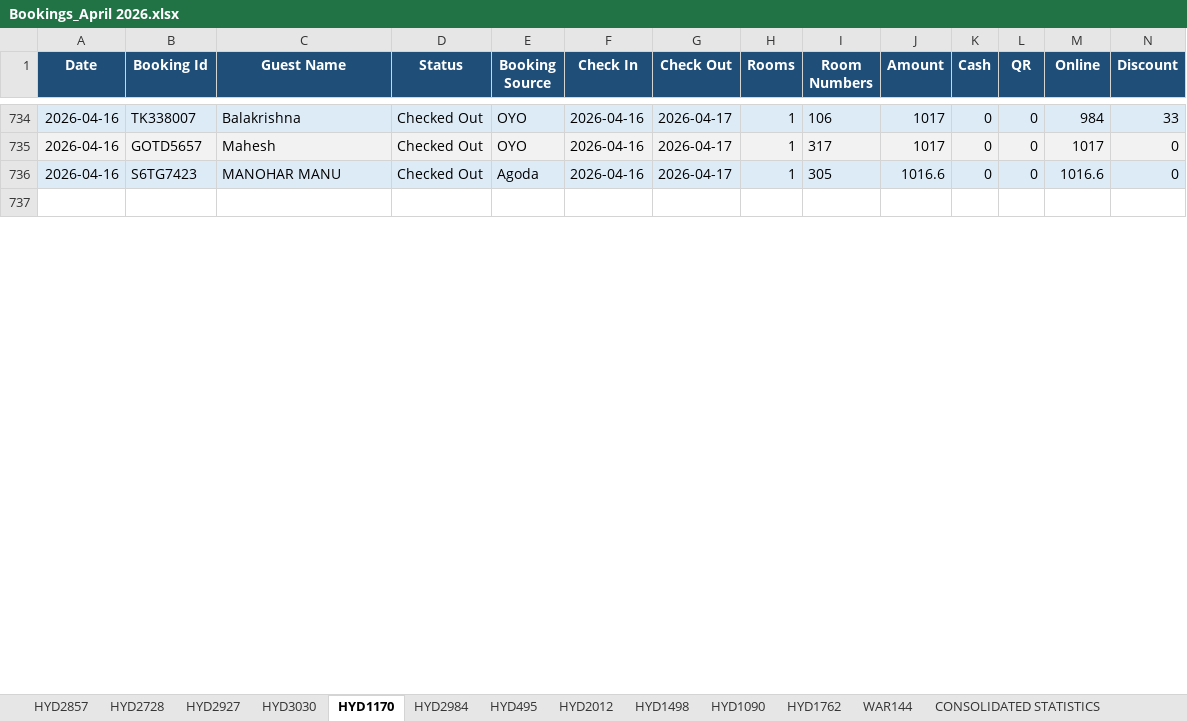
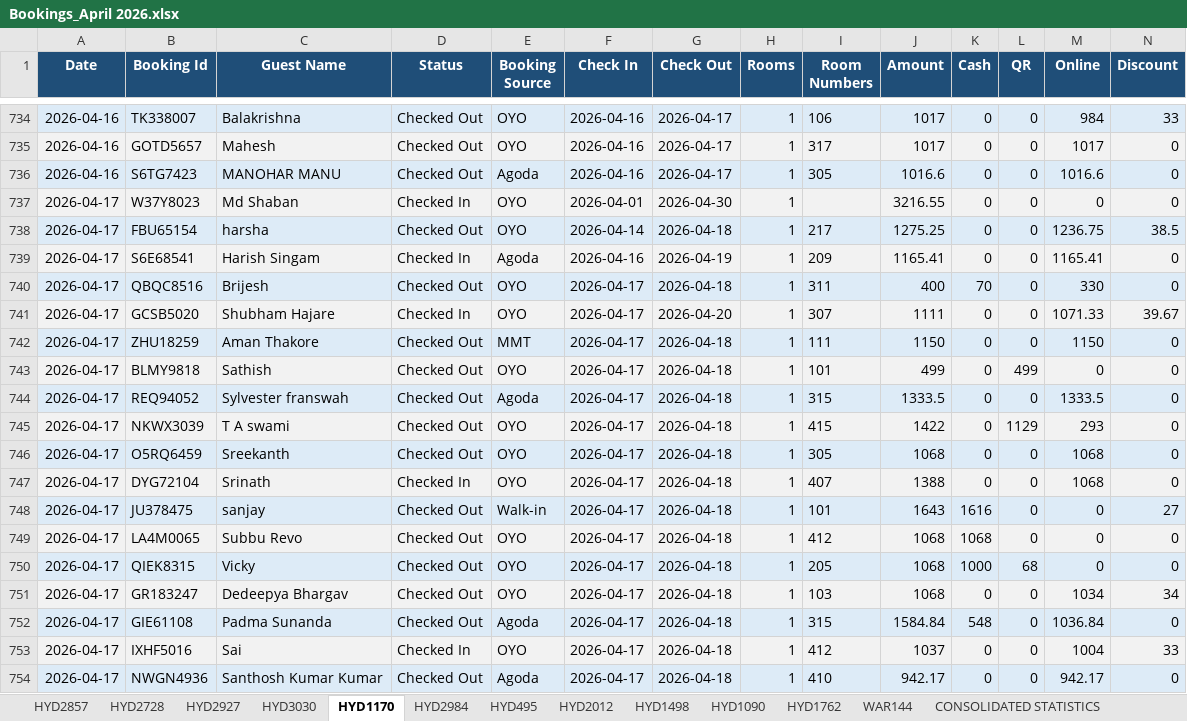
Before and after one commit to propertiesgrouphyd-manager/reports, an Excel workbook: Bookings_April 2026.xlsx, sheet HYD1170, drawn as a sheet; only a part is shown, gaps mark what is left out; the shorter side is filled out with more unchanged rows; values as stored, in another font and other column widths than the file's, no borders; rows hold the shown columns only; the diff covers the shown part only; the diff names each change by its address in the sheet, - before the commit and + after, or states it on an @@ line.

```diff
--- a/Bookings_April 2026.xlsx (sheet HYD1170)
+++ b/Bookings_April 2026.xlsx (sheet HYD1170)
+row 737: 2026-04-17 | W37Y8023 | Md Shaban | Checked In | OYO | 2026-04-01 | 2026-04-30 | 1 |  | 3216.55 | 0 | 0 | 0 | 0
+row 738: 2026-04-17 | FBU65154 | harsha | Checked Out | OYO | 2026-04-14 | 2026-04-18 | 1 | 217 | 1275.25 | 0 | 0 | 1236.75 | 38.5
+row 739: 2026-04-17 | S6E68541 | Harish Singam | Checked In | Agoda | 2026-04-16 | 2026-04-19 | 1 | 209 | 1165.41 | 0 | 0 | 1165.41 | 0
+row 740: 2026-04-17 | QBQC8516 | Brijesh | Checked Out | OYO | 2026-04-17 | 2026-04-18 | 1 | 311 | 400 | 70 | 0 | 330 | 0
+row 741: 2026-04-17 | GCSB5020 | Shubham Hajare | Checked In | OYO | 2026-04-17 | 2026-04-20 | 1 | 307 | 1111 | 0 | 0 | 1071.33 | 39.67
+row 742: 2026-04-17 | ZHU18259 | Aman Thakore | Checked Out | MMT | 2026-04-17 | 2026-04-18 | 1 | 111 | 1150 | 0 | 0 | 1150 | 0
+row 743: 2026-04-17 | BLMY9818 | Sathish | Checked Out | OYO | 2026-04-17 | 2026-04-18 | 1 | 101 | 499 | 0 | 499 | 0 | 0
+row 744: 2026-04-17 | REQ94052 | Sylvester franswah | Checked Out | Agoda | 2026-04-17 | 2026-04-18 | 1 | 315 | 1333.5 | 0 | 0 | 1333.5 | 0
+row 745: 2026-04-17 | NKWX3039 | T A swami | Checked Out | OYO | 2026-04-17 | 2026-04-18 | 1 | 415 | 1422 | 0 | 1129 | 293 | 0
+row 746: 2026-04-17 | O5RQ6459 | Sreekanth | Checked Out | OYO | 2026-04-17 | 2026-04-18 | 1 | 305 | 1068 | 0 | 0 | 1068 | 0
+row 747: 2026-04-17 | DYG72104 | Srinath | Checked In | OYO | 2026-04-17 | 2026-04-18 | 1 | 407 | 1388 | 0 | 0 | 1068 | 0
+row 748: 2026-04-17 | JU378475 | sanjay | Checked Out | Walk-in | 2026-04-17 | 2026-04-18 | 1 | 101 | 1643 | 1616 | 0 | 0 | 27
+row 749: 2026-04-17 | LA4M0065 | Subbu Revo | Checked Out | OYO | 2026-04-17 | 2026-04-18 | 1 | 412 | 1068 | 1068 | 0 | 0 | 0
+row 750: 2026-04-17 | QIEK8315 | Vicky | Checked Out | OYO | 2026-04-17 | 2026-04-18 | 1 | 205 | 1068 | 1000 | 68 | 0 | 0
+row 751: 2026-04-17 | GR183247 | Dedeepya Bhargav | Checked Out | OYO | 2026-04-17 | 2026-04-18 | 1 | 103 | 1068 | 0 | 0 | 1034 | 34
+row 752: 2026-04-17 | GIE61108 | Padma Sunanda | Checked Out | Agoda | 2026-04-17 | 2026-04-18 | 1 | 315 | 1584.84 | 548 | 0 | 1036.84 | 0
+row 753: 2026-04-17 | IXHF5016 | Sai | Checked In | OYO | 2026-04-17 | 2026-04-18 | 1 | 412 | 1037 | 0 | 0 | 1004 | 33
+row 754: 2026-04-17 | NWGN4936 | Santhosh Kumar Kumar | Checked Out | Agoda | 2026-04-17 | 2026-04-18 | 1 | 410 | 942.17 | 0 | 0 | 942.17 | 0
```
Also changed, not shown: 40 added rows, 3 removed rows, 40 edited cells and cell formats elsewhere in this sheet, sheet HYD2728, sheet HYD2984, sheet HYD2927, sheet CONSOLIDATED STATISTICS, sheet HYD1762, sheet HYD2857, 6 more sheets.
